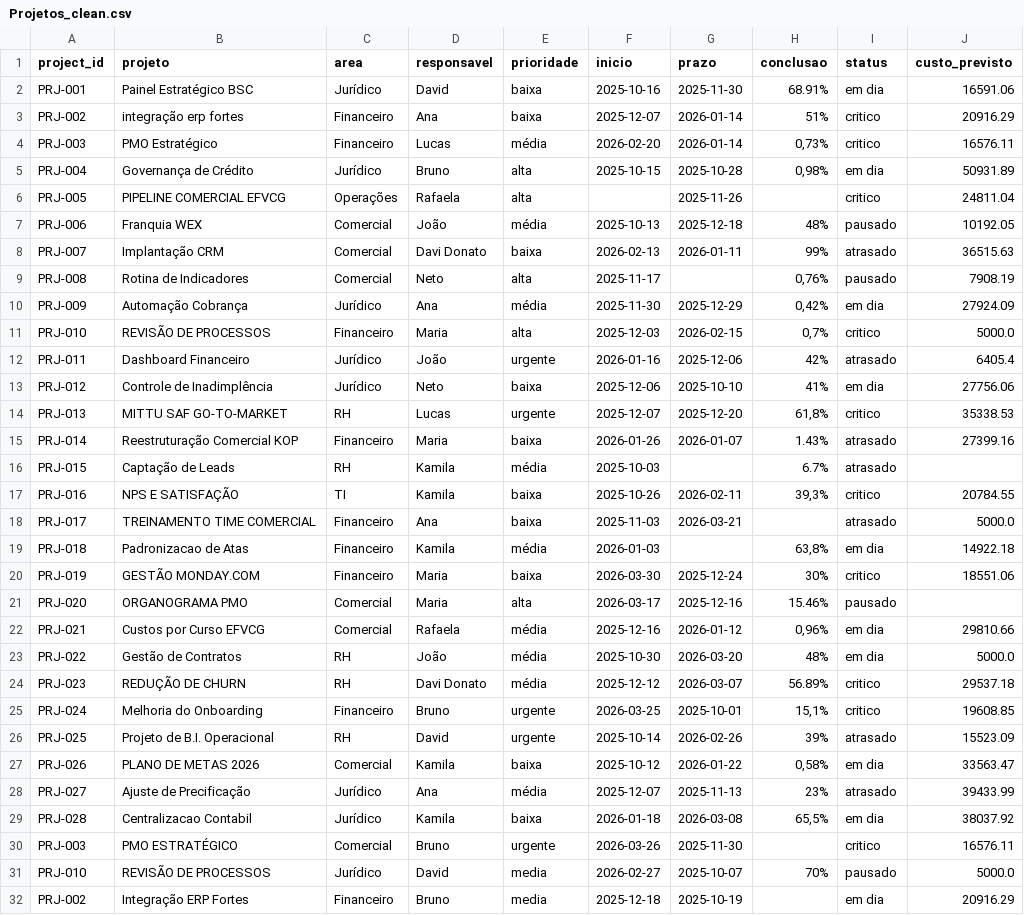
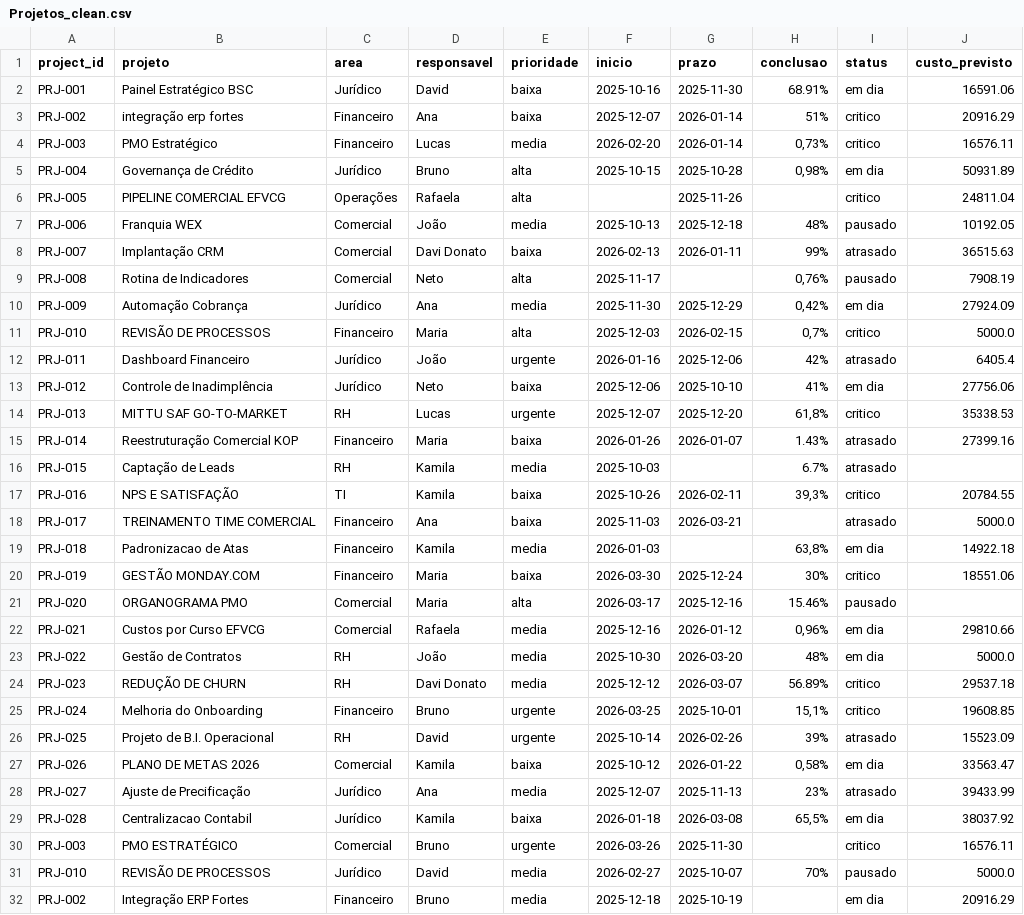
Before and after one commit to cavalcanteprofissional/mittu, a CSV file: data/cleaned/Projetos_clean.csv, drawn as a sheet; only a part is shown.

Commit message:
Remove accents from prioridade column in Projetos_raw
- Add remove_accents() method using unicodedata normalization
- Update standardize_prioridade() to remove accents before lowercase conversion
- Convert 'Média' to 'media' and other accented priority values
- Regenerate Projetos_clean.csv with accent-free priority values

```diff
--- a/data/cleaned/Projetos_clean.csv
+++ b/data/cleaned/Projetos_clean.csv
@@ -3,9 +3,9 @@ PRJ-001,Painel Estratégico BSC,Jurídico,David,baixa,2025-10-16,2025-11-30,68.9
 PRJ-002,integração erp fortes,Financeiro,Ana,baixa,2025-12-07,2026-01-14,51%,critico,20916.29
-PRJ-003,PMO  Estratégico,Financeiro,Lucas,média,2026-02-20,2026-01-14,"0,73%",critico,16576.11
+PRJ-003,PMO  Estratégico,Financeiro,Lucas,media,2026-02-20,2026-01-14,"0,73%",critico,16576.11
 PRJ-004,Governança  de  Crédito,Jurídico,Bruno,alta,2025-10-15,2025-10-28,"0,98%",em dia,50931.89
 PRJ-005,PIPELINE COMERCIAL EFVCG,Operações,Rafaela,alta,,2025-11-26,,critico,24811.04
-PRJ-006, Franquia WEX,Comercial,João,média,2025-10-13,2025-12-18,48%,pausado,10192.05
+PRJ-006, Franquia WEX,Comercial,João,media,2025-10-13,2025-12-18,48%,pausado,10192.05
 PRJ-007,Implantação  CRM,Comercial,Davi Donato,baixa,2026-02-13,2026-01-11,99%,atrasado,36515.63
 PRJ-008,Rotina  de  Indicadores,Comercial,Neto,alta,2025-11-17,,"0,76%",pausado,7908.19
-PRJ-009,Automação Cobrança,Jurídico,Ana,média,2025-11-30,2025-12-29,"0,42%",em dia,27924.09
+PRJ-009,Automação Cobrança,Jurídico,Ana,media,2025-11-30,2025-12-29,"0,42%",em dia,27924.09
 PRJ-010,REVISÃO DE PROCESSOS,Financeiro,Maria,alta,2025-12-03,2026-02-15,"0,7%",critico,5000.0
@@ -15,11 +15,11 @@ PRJ-013,MITTU SAF GO-TO-MARKET,RH,Lucas,urgente,2025-12-07,2025-12-20,"61,8%",cr
 PRJ-014,Reestruturação Comercial KOP ,Financeiro,Maria,baixa,2026-01-26,2026-01-07,1.43%,atrasado,27399.16
-PRJ-015,Captação de Leads,RH,Kamila,média,2025-10-03,,6.7%,atrasado,
+PRJ-015,Captação de Leads,RH,Kamila,media,2025-10-03,,6.7%,atrasado,
 PRJ-016,NPS E SATISFAÇÃO,TI,Kamila,baixa,2025-10-26,2026-02-11,"39,3%",critico,20784.55
 PRJ-017,TREINAMENTO TIME COMERCIAL,Financeiro,Ana,baixa,2025-11-03,2026-03-21,,atrasado,5000.0
-PRJ-018,Padronizacao de Atas,Financeiro,Kamila,média,2026-01-03,,"63,8%",em dia,14922.18
+PRJ-018,Padronizacao de Atas,Financeiro,Kamila,media,2026-01-03,,"63,8%",em dia,14922.18
 PRJ-019,GESTÃO MONDAY.COM,Financeiro,Maria,baixa,2026-03-30,2025-12-24,30%,critico,18551.06
 PRJ-020,ORGANOGRAMA PMO,Comercial,Maria,alta,2026-03-17,2025-12-16,15.46%,pausado,
-PRJ-021,Custos  por  Curso  EFVCG,Comercial,Rafaela,média,2025-12-16,2026-01-12,"0,96%",em dia,29810.66
-PRJ-022,Gestão de Contratos,RH,João,média,2025-10-30,2026-03-20,48%,em dia,5000.0
-PRJ-023,REDUÇÃO DE CHURN,RH,Davi Donato,média,2025-12-12,2026-03-07,56.89%,critico,29537.18
+PRJ-021,Custos  por  Curso  EFVCG,Comercial,Rafaela,media,2025-12-16,2026-01-12,"0,96%",em dia,29810.66
+PRJ-022,Gestão de Contratos,RH,João,media,2025-10-30,2026-03-20,48%,em dia,5000.0
+PRJ-023,REDUÇÃO DE CHURN,RH,Davi Donato,media,2025-12-12,2026-03-07,56.89%,critico,29537.18
 PRJ-024,Melhoria do Onboarding,Financeiro,Bruno,urgente,2026-03-25,2025-10-01,"15,1%",critico,19608.85
@@ -27,3 +27,3 @@ PRJ-025,Projeto de B.I. Operacional,RH,David,urgente,2025-10-14,2026-02-26,39%,a
 PRJ-026,PLANO DE METAS 2026,Comercial,Kamila,baixa,2025-10-12,2026-01-22,"0,58%",em dia,33563.47
-PRJ-027, Ajuste de Precificação,Jurídico,Ana,média,2025-12-07,2025-11-13,23%,atrasado,39433.99
+PRJ-027, Ajuste de Precificação,Jurídico,Ana,media,2025-12-07,2025-11-13,23%,atrasado,39433.99
 PRJ-028,Centralizacao Contabil,Jurídico,Kamila,baixa,2026-01-18,2026-03-08,"65,5%",em dia,38037.92
```
Also changed, not shown: 2 other files.
